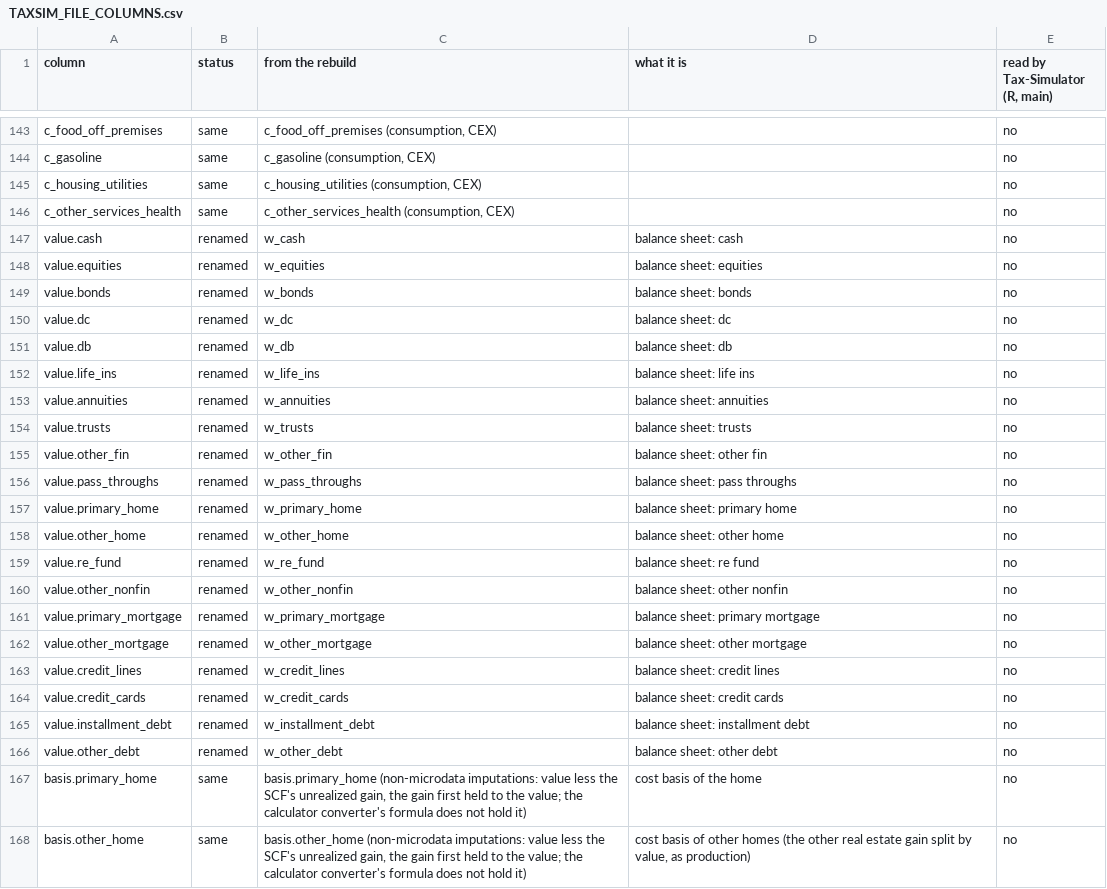
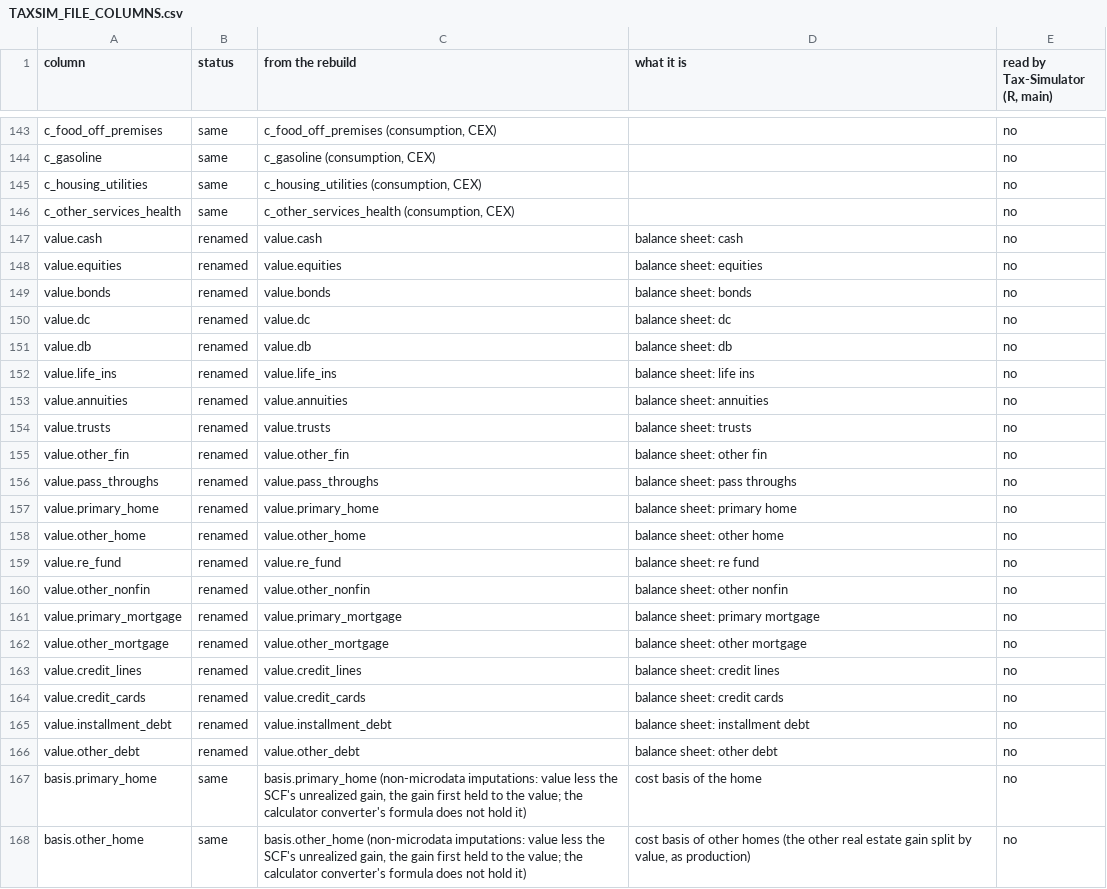
Before and after one commit to Budget-Lab-Yale/Tax-Data, a CSV file: research/rebuild/TAXSIM_FILE_COLUMNS.csv, drawn as a sheet; only a part is shown, gaps mark what is left out; the diff covers the shown part only.

```diff
--- a/research/rebuild/TAXSIM_FILE_COLUMNS.csv
+++ b/research/rebuild/TAXSIM_FILE_COLUMNS.csv
@@ -146,22 +146,22 @@ c_housing_utilities,same,"c_housing_utilities (consumption, CEX)",,no
 c_other_services_health,same,"c_other_services_health (consumption, CEX)",,no
-value.cash,renamed,w_cash,balance sheet: cash,no
-value.equities,renamed,w_equities,balance sheet: equities,no
-value.bonds,renamed,w_bonds,balance sheet: bonds,no
-value.dc,renamed,w_dc,balance sheet: dc,no
-value.db,renamed,w_db,balance sheet: db,no
-value.life_ins,renamed,w_life_ins,balance sheet: life ins,no
-value.annuities,renamed,w_annuities,balance sheet: annuities,no
-value.trusts,renamed,w_trusts,balance sheet: trusts,no
-value.other_fin,renamed,w_other_fin,balance sheet: other fin,no
-value.pass_throughs,renamed,w_pass_throughs,balance sheet: pass throughs,no
-value.primary_home,renamed,w_primary_home,balance sheet: primary home,no
-value.other_home,renamed,w_other_home,balance sheet: other home,no
-value.re_fund,renamed,w_re_fund,balance sheet: re fund,no
-value.other_nonfin,renamed,w_other_nonfin,balance sheet: other nonfin,no
-value.primary_mortgage,renamed,w_primary_mortgage,balance sheet: primary mortgage,no
-value.other_mortgage,renamed,w_other_mortgage,balance sheet: other mortgage,no
-value.credit_lines,renamed,w_credit_lines,balance sheet: credit lines,no
-value.credit_cards,renamed,w_credit_cards,balance sheet: credit cards,no
-value.installment_debt,renamed,w_installment_debt,balance sheet: installment debt,no
-value.other_debt,renamed,w_other_debt,balance sheet: other debt,no
+value.cash,renamed,value.cash,balance sheet: cash,no
+value.equities,renamed,value.equities,balance sheet: equities,no
+value.bonds,renamed,value.bonds,balance sheet: bonds,no
+value.dc,renamed,value.dc,balance sheet: dc,no
+value.db,renamed,value.db,balance sheet: db,no
+value.life_ins,renamed,value.life_ins,balance sheet: life ins,no
+value.annuities,renamed,value.annuities,balance sheet: annuities,no
+value.trusts,renamed,value.trusts,balance sheet: trusts,no
+value.other_fin,renamed,value.other_fin,balance sheet: other fin,no
+value.pass_throughs,renamed,value.pass_throughs,balance sheet: pass throughs,no
+value.primary_home,renamed,value.primary_home,balance sheet: primary home,no
+value.other_home,renamed,value.other_home,balance sheet: other home,no
+value.re_fund,renamed,value.re_fund,balance sheet: re fund,no
+value.other_nonfin,renamed,value.other_nonfin,balance sheet: other nonfin,no
+value.primary_mortgage,renamed,value.primary_mortgage,balance sheet: primary mortgage,no
+value.other_mortgage,renamed,value.other_mortgage,balance sheet: other mortgage,no
+value.credit_lines,renamed,value.credit_lines,balance sheet: credit lines,no
+value.credit_cards,renamed,value.credit_cards,balance sheet: credit cards,no
+value.installment_debt,renamed,value.installment_debt,balance sheet: installment debt,no
+value.other_debt,renamed,value.other_debt,balance sheet: other debt,no
 basis.primary_home,same,"basis.primary_home (non-microdata imputations: value less the SCF's unrealized gain, the gain first held to the value; the calculator converter's formula does not hold it)",cost basis of the home,no
```
Also changed, not shown: 34 edited cells elsewhere in this file, research/rebuild/CALCULATOR_CONTRACT.csv, research/rebuild/pipeline/targets_config/OVERVIEW.csv, 34 other files.
